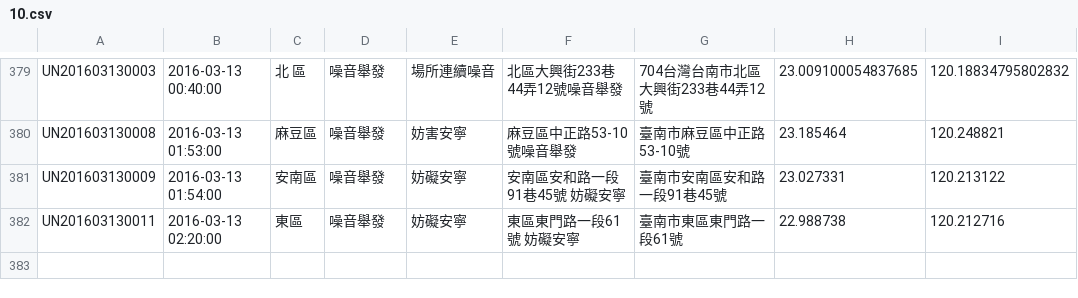
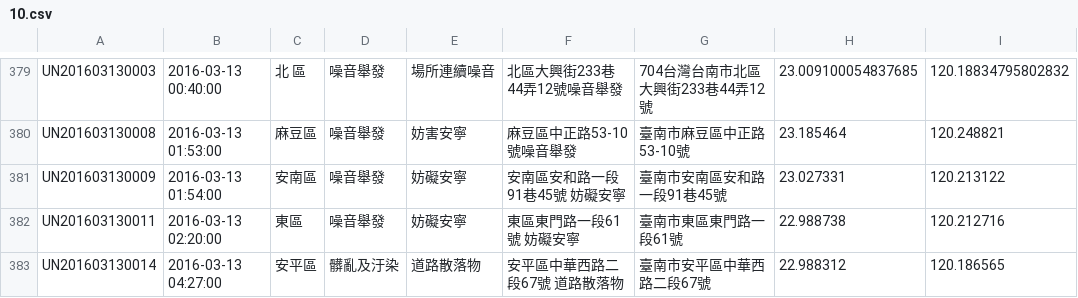
Before and after one commit to kiang/tainan_1999_map, a CSV file: data/2016/10.csv, drawn as a sheet; only a part is shown, gaps mark what is left out; the diff names each change by its address in the sheet, - before the commit and + after, or states it on an @@ line.

```diff
--- a/data/2016/10.csv
+++ b/data/2016/10.csv
+row 383: UN201603130014 | 2016-03-13 04:27:00 | 安平區 | 髒亂及汙染 | 道路散落物 | 安平區中華西路二段67號 道路散落物 | 臺南市安平區中華西路二段67號 | 22.988312 | 120.186565
```
Also changed, not shown: 1 other file.
